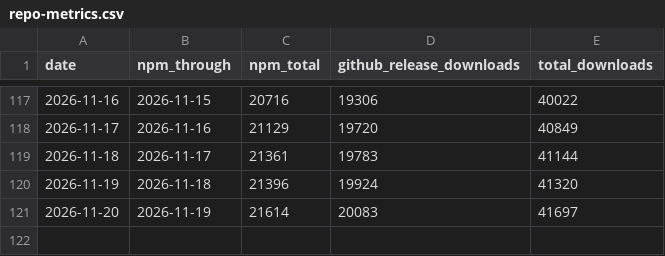
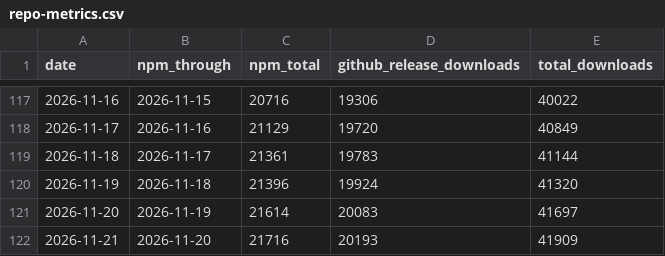
Before and after one commit to razzant/claudexor, a CSV file: docs/assets/repo-metrics.csv, drawn as a sheet; only a part is shown, gaps mark what is left out; the diff names each change by its address in the sheet, - before the commit and + after, or states it on an @@ line.

```diff
--- a/docs/assets/repo-metrics.csv
+++ b/docs/assets/repo-metrics.csv
+row 122: 2026-11-21 | 2026-11-20 | 21716 | 20193 | 41909
```
Also changed, not shown: 1 other file.
